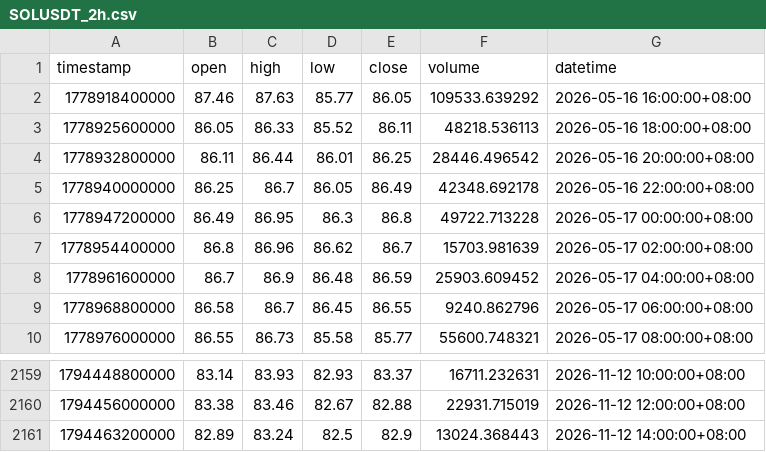
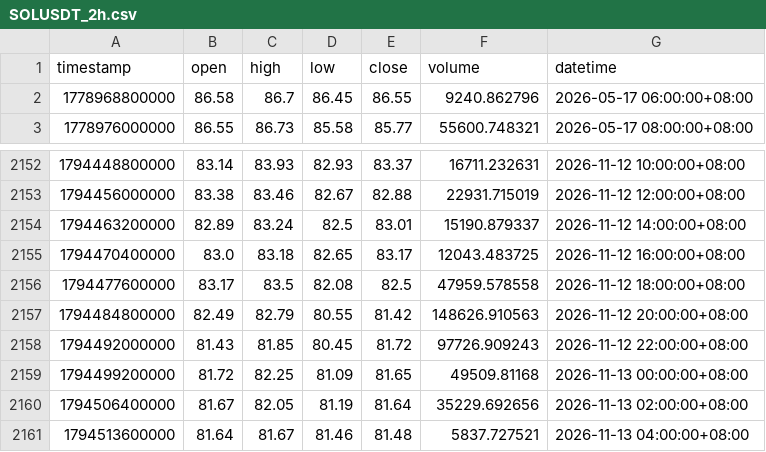
Before and after one commit to JAB18999/sol-perp-quant-report, a CSV file: data/SOLUSDT_2h.csv, drawn as a sheet; only a part is shown, gaps mark what is left out.

```diff
--- a/data/SOLUSDT_2h.csv
+++ b/data/SOLUSDT_2h.csv
@@ -1,9 +1,2 @@
 timestamp,open,high,low,close,volume,datetime
-1778918400000,87.46,87.63,85.77,86.05,109533.639292,2026-05-16 16:00:00+08:00
-1778925600000,86.05,86.33,85.52,86.11,48218.536113,2026-05-16 18:00:00+08:00
-1778932800000,86.11,86.44,86.01,86.25,28446.496542,2026-05-16 20:00:00+08:00
-1778940000000,86.25,86.7,86.05,86.49,42348.692178,2026-05-16 22:00:00+08:00
-1778947200000,86.49,86.95,86.3,86.8,49722.713228,2026-05-17 00:00:00+08:00
-1778954400000,86.8,86.96,86.62,86.7,15703.981639,2026-05-17 02:00:00+08:00
-1778961600000,86.7,86.9,86.48,86.59,25903.609452,2026-05-17 04:00:00+08:00
 1778968800000,86.58,86.7,86.45,86.55,9240.862796,2026-05-17 06:00:00+08:00
@@ -2160,2 +2153,9 @@ timestamp,open,high,low,close,volume,datetime
 1794456000000,83.38,83.46,82.67,82.88,22931.715019,2026-11-12 12:00:00+08:00
-1794463200000,82.89,83.24,82.5,82.9,13024.368443,2026-11-12 14:00:00+08:00
+1794463200000,82.89,83.24,82.5,83.01,15190.879337,2026-11-12 14:00:00+08:00
+1794470400000,83.0,83.18,82.65,83.17,12043.483725,2026-11-12 16:00:00+08:00
+1794477600000,83.17,83.5,82.08,82.5,47959.578558,2026-11-12 18:00:00+08:00
+1794484800000,82.49,82.79,80.55,81.42,148626.910563,2026-11-12 20:00:00+08:00
+1794492000000,81.43,81.85,80.45,81.72,97726.909243,2026-11-12 22:00:00+08:00
+1794499200000,81.72,82.25,81.09,81.65,49509.81168,2026-11-13 00:00:00+08:00
+1794506400000,81.67,82.05,81.19,81.64,35229.692656,2026-11-13 02:00:00+08:00
+1794513600000,81.64,81.67,81.46,81.48,5837.727521,2026-11-13 04:00:00+08:00
```
Also changed, not shown: data/SOLUSDT_1h.csv, data/SOLUSDT_30m.csv, 2 other files.
